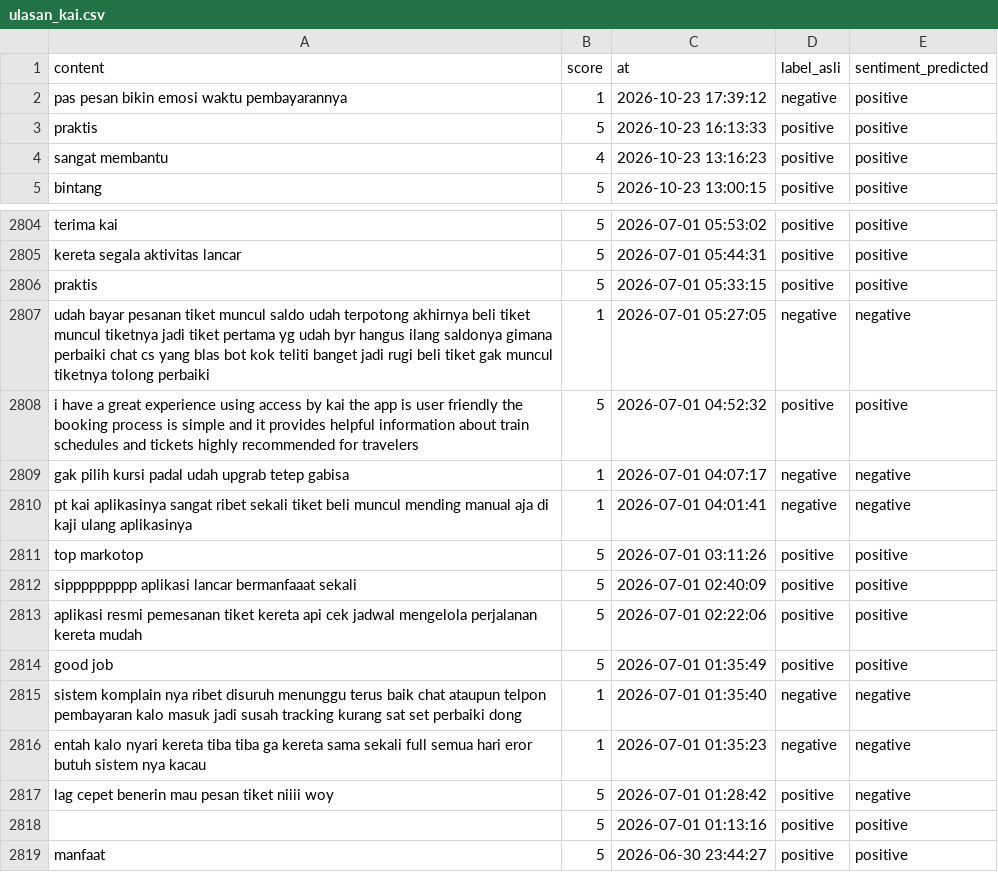
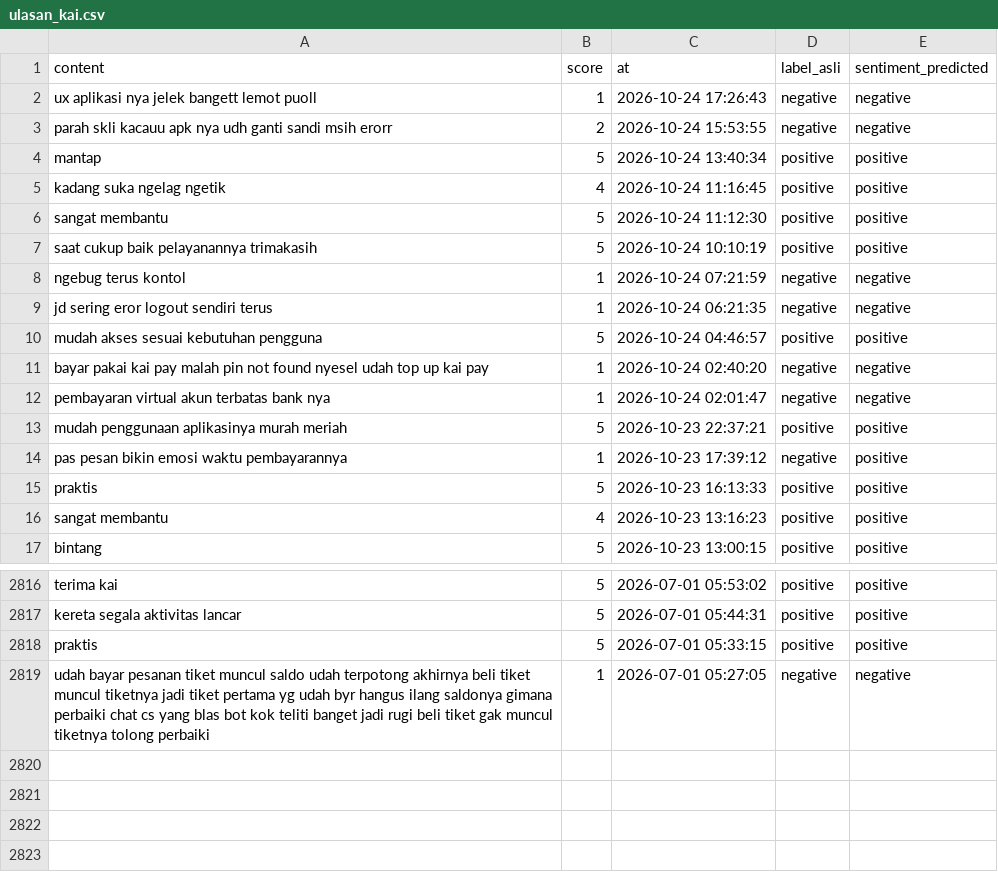
Before and after one commit to muzakky03/ambil_ulasan_kai, a CSV file: data/ulasan_kai.csv, drawn as a sheet; only a part is shown, gaps mark what is left out.

```diff
--- a/data/ulasan_kai.csv
+++ b/data/ulasan_kai.csv
@@ -1,2 +1,14 @@
 content,score,at,label_asli,sentiment_predicted
+ux aplikasi nya jelek bangett lemot puoll,1,2026-10-24 17:26:43,negative,negative
+parah skli kacauu apk nya udh ganti sandi msih erorr,2,2026-10-24 15:53:55,negative,negative
+mantap,5,2026-10-24 13:40:34,positive,positive
+kadang suka ngelag ngetik,4,2026-10-24 11:16:45,positive,positive
+sangat membantu,5,2026-10-24 11:12:30,positive,positive
+saat cukup baik pelayanannya trimakasih,5,2026-10-24 10:10:19,positive,positive
+ngebug terus kontol,1,2026-10-24 07:21:59,negative,negative
+jd sering eror logout sendiri terus,1,2026-10-24 06:21:35,negative,negative
+mudah akses sesuai kebutuhan pengguna,5,2026-10-24 04:46:57,positive,positive
+bayar pakai kai pay malah pin not found nyesel udah top up kai pay,1,2026-10-24 02:40:20,negative,negative
+pembayaran virtual akun terbatas bank nya,1,2026-10-24 02:01:47,negative,negative
+mudah penggunaan aplikasinya murah meriah,5,2026-10-23 22:37:21,positive,positive
 pas pesan bikin emosi waktu pembayarannya,1,2026-10-23 17:39:12,negative,positive
@@ -2807,13 +2819 @@ praktis,5,2026-07-01 05:33:15,positive,positive
 udah bayar pesanan tiket muncul saldo udah terpotong akhirnya beli tiket muncul tiketnya jadi tiket pertama yg udah byr hangus ilang saldonya gimana perbaiki chat cs yang blas bot kok teliti banget jadi rugi beli tiket gak muncul tiketnya tolong perbaiki,1,2026-07-01 05:27:05,negative,negative
-i have a great experience using access by kai the app is user friendly the booking process is simple and it provides helpful information about train schedules and tickets highly recommended for travelers,5,2026-07-01 04:52:32,positive,positive
-gak pilih kursi padal udah upgrab tetep gabisa,1,2026-07-01 04:07:17,negative,negative
-pt kai aplikasinya sangat ribet sekali tiket beli muncul mending manual aja di kaji ulang aplikasinya,1,2026-07-01 04:01:41,negative,negative
-top markotop,5,2026-07-01 03:11:26,positive,positive
-sippppppppp aplikasi lancar bermanfaaat sekali,5,2026-07-01 02:40:09,positive,positive
-aplikasi resmi pemesanan tiket kereta api cek jadwal mengelola perjalanan kereta mudah,5,2026-07-01 02:22:06,positive,positive
-good job,5,2026-07-01 01:35:49,positive,positive
-sistem komplain nya ribet disuruh menunggu terus baik chat ataupun telpon pembayaran kalo masuk jadi susah tracking kurang sat set perbaiki dong,1,2026-07-01 01:35:40,negative,negative
-entah kalo nyari kereta tiba tiba ga kereta sama sekali full semua hari eror butuh sistem nya kacau,1,2026-07-01 01:35:23,negative,negative
-lag cepet benerin mau pesan tiket niiii woy,5,2026-07-01 01:28:42,positive,negative
-,5,2026-07-01 01:13:16,positive,positive
-manfaat,5,2026-06-30 23:44:27,positive,positive
```
